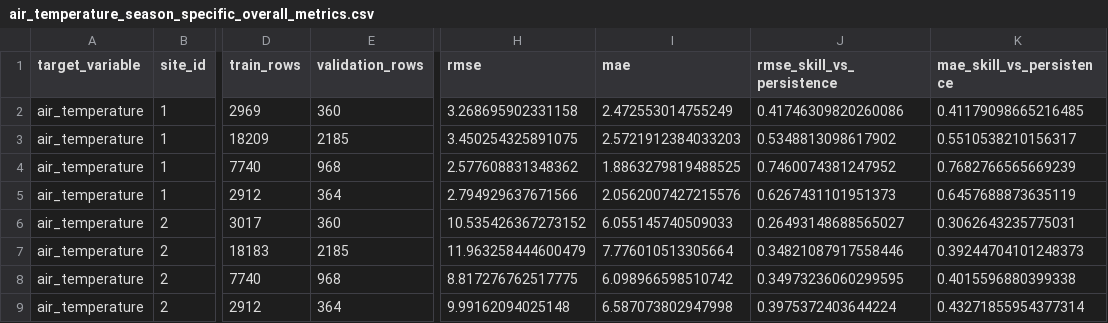
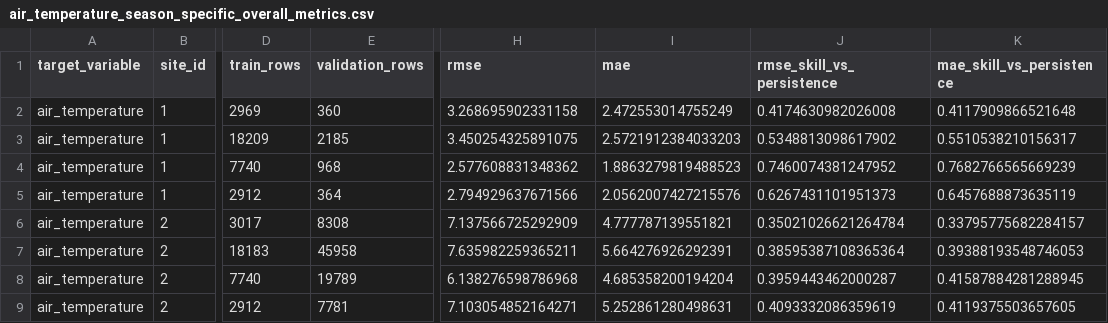
Before and after one commit to 10sajan10/CS6694FinalProject, a CSV file: season_specific_training/metrics/air_temperature_season_specific_overall_metrics.csv, drawn as a sheet; only a part is shown, gaps mark what is left out; the diff names each change by its address in the sheet, - before the commit and + after, or states it on an @@ line.

```diff
--- a/season_specific_training/metrics/air_temperature_season_specific_overall_metrics.csv
+++ b/season_specific_training/metrics/air_temperature_season_specific_overall_metrics.csv
-J2 (rmse_skill_vs_persistence): 0.41746309820260086
+J2 (rmse_skill_vs_persistence): 0.4174630982026008
-K2 (mae_skill_vs_persistence): 0.41179098665216485
+K2 (mae_skill_vs_persistence): 0.4117909866521648
-I4 (mae): 1.8863279819488525
+I4 (mae): 1.8863279819488523
-E6 (validation_rows): 360
+E6 (validation_rows): 8308
-H6 (rmse): 10.535426367273152
+H6 (rmse): 7.137566725292909
-I6 (mae): 6.055145740509033
+I6 (mae): 4.777787139551821
-J6 (rmse_skill_vs_persistence): 0.26493148688565027
+J6 (rmse_skill_vs_persistence): 0.35021026621264784
-K6 (mae_skill_vs_persistence): 0.3062643235775031
+K6 (mae_skill_vs_persistence): 0.33795775682284157
-E7 (validation_rows): 2185
+E7 (validation_rows): 45958
-H7 (rmse): 11.963258444600479
+H7 (rmse): 7.635982259365211
-I7 (mae): 7.776010513305664
+I7 (mae): 5.664276926292391
-J7 (rmse_skill_vs_persistence): 0.34821087917558446
+J7 (rmse_skill_vs_persistence): 0.38595387108365364
-K7 (mae_skill_vs_persistence): 0.39244704101248373
+K7 (mae_skill_vs_persistence): 0.39388193548746053
-E8 (validation_rows): 968
+E8 (validation_rows): 19789
-H8 (rmse): 8.817276762517775
+H8 (rmse): 6.138276598786968
-I8 (mae): 6.098966598510742
+I8 (mae): 4.685358200194204
-J8 (rmse_skill_vs_persistence): 0.34973236060299595
+J8 (rmse_skill_vs_persistence): 0.3959443462000287
-K8 (mae_skill_vs_persistence): 0.4015596880399338
+K8 (mae_skill_vs_persistence): 0.41587884281288945
-E9 (validation_rows): 364
+E9 (validation_rows): 7781
-H9 (rmse): 9.99162094025148
+H9 (rmse): 7.103054852164271
-I9 (mae): 6.587073802947998
+I9 (mae): 5.252861280498631
-J9 (rmse_skill_vs_persistence): 0.3975372403644224
+J9 (rmse_skill_vs_persistence): 0.4093332086359619
-K9 (mae_skill_vs_persistence): 0.43271855954377314
+K9 (mae_skill_vs_persistence): 0.4119375503657605
```
Also changed, not shown: season_specific_training/metrics/air_temperature_season_specific_metrics_by_season.csv, season_specific_training/metrics/air_temperature_season_specific_metrics_by_season_horizon.csv, 2 other files.
